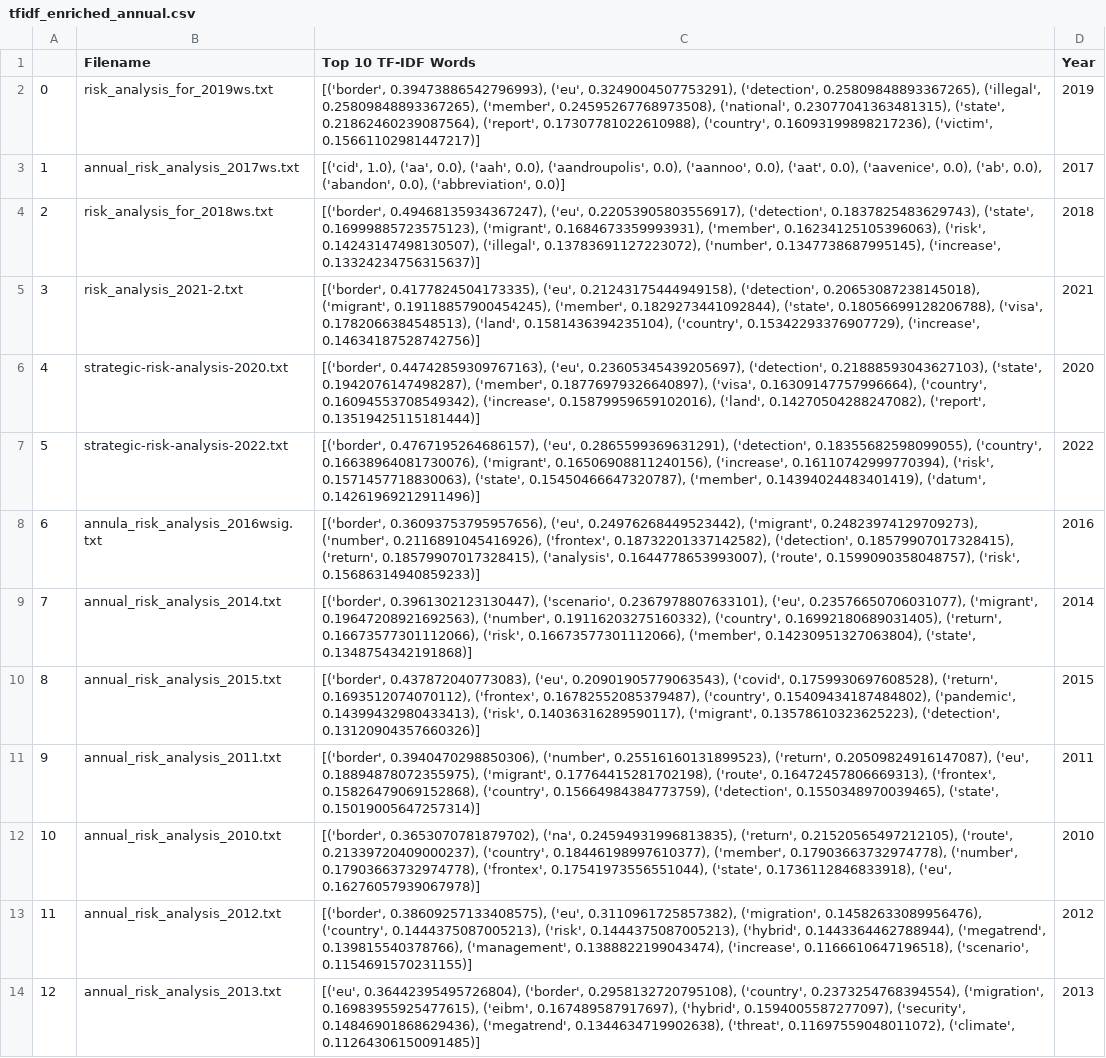
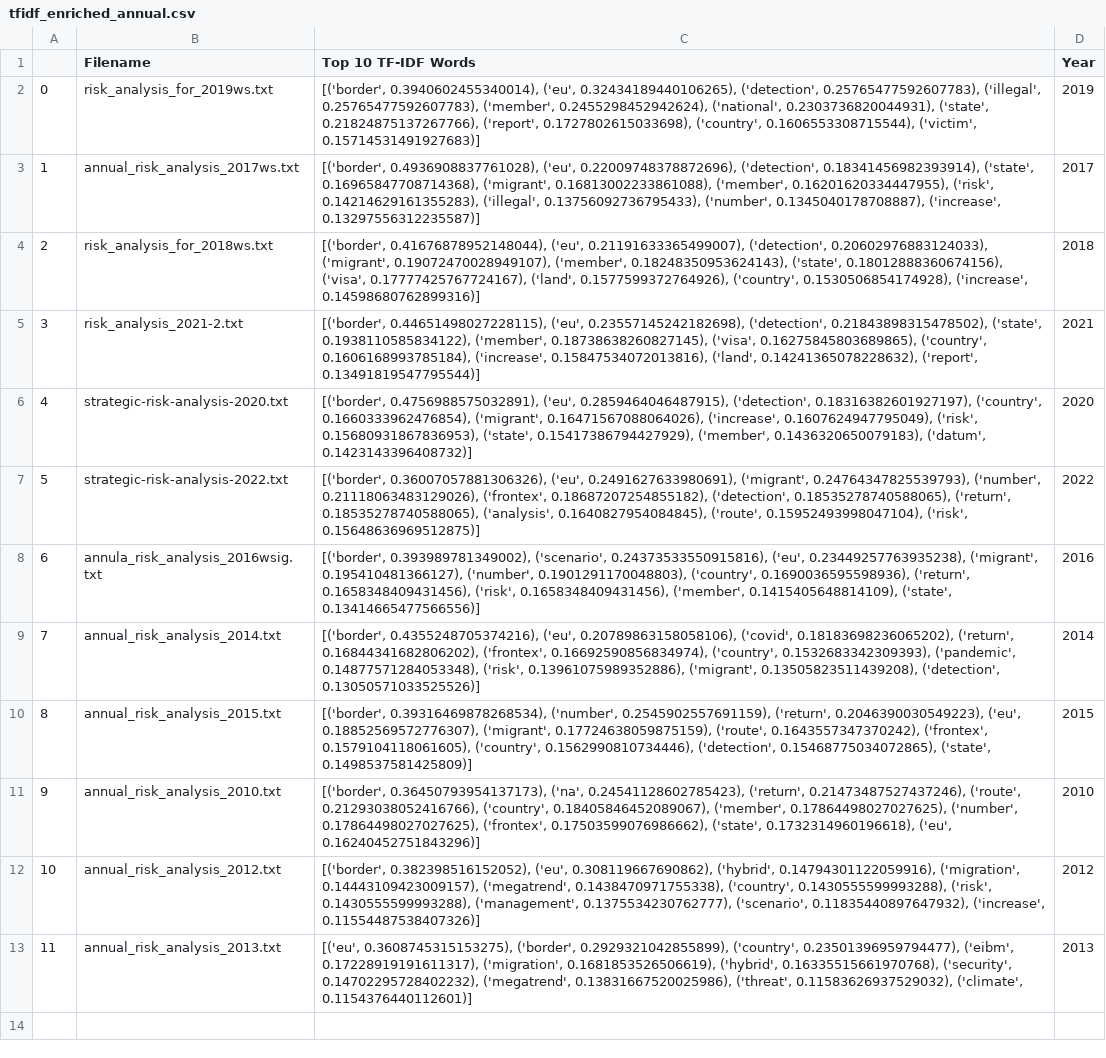
Before and after one commit to krugeremily/frontex_analysis, a CSV file: results/tfidf_enriched_annual.csv, drawn as a sheet; removed rows and columns are numbered as before the commit, all else as after; the diff names each change by its address in the sheet, - before the commit and + after, or states it on an @@ line.

```diff
--- a/results/tfidf_enriched_annual.csv
+++ b/results/tfidf_enriched_annual.csv
-C2 (Top 10 TF-IDF Words): [('border', 0.39473886542796993), ('eu', 0.3249004507753291), ('detection', 0.25809848893367265), ('illegal', 0.25809848893367265), ('member', 0.24595267768973508), ('national', 0.23077041363481315), ('state', 0.21862460239087564), ('report', 0.17307781022610988), ('country', 0.16093199898217236), ('victim', 0.15661102981447217)]
+C2 (Top 10 TF-IDF Words): [('border', 0.3940602455340014), ('eu', 0.32434189440106265), ('detection', 0.25765477592607783), ('illegal', 0.25765477592607783), ('member', 0.2455298452942624), ('national', 0.2303736820044931), ('state', 0.21824875137267766), ('report', 0.1727802615033698), ('country', 0.1606553308715544), ('victim', 0.15714531491927683)]
-C3 (Top 10 TF-IDF Words): [('cid', 1.0), ('aa', 0.0), ('aah', 0.0), ('aandroupolis', 0.0), ('aannoo', 0.0), ('aat', 0.0), ('aavenice', 0.0), ('ab', 0.0), ('abandon', 0.0), ('abbreviation', 0.0)]
+C3 (Top 10 TF-IDF Words): [('border', 0.4936908837761028), ('eu', 0.22009748378872696), ('detection', 0.18341456982393914), ('state', 0.16965847708714368), ('migrant', 0.16813002233861088), ('member', 0.16201620334447955), ('risk', 0.14214629161355283), ('illegal', 0.13756092736795433), ('number', 0.1345040178708887), ('increase', 0.13297556312235587)]
-C4 (Top 10 TF-IDF Words): [('border', 0.49468135934367247), ('eu', 0.22053905803556917), ('detection', 0.1837825483629743), ('state', 0.16999885723575123), ('migrant', 0.1684673359993931), ('member', 0.16234125105396063), ('risk', 0.14243147498130507), ('illegal', 0.13783691127223072), ('number', 0.1347738687995145), ('increase', 0.13324234756315637)]
+C4 (Top 10 TF-IDF Words): [('border', 0.41676878952148044), ('eu', 0.21191633365499007), ('detection', 0.20602976883124033), ('migrant', 0.19072470028949107), ('member', 0.18248350953624143), ('state', 0.18012888360674156), ('visa', 0.17777425767724167), ('land', 0.1577599372764926), ('country', 0.1530506854174928), ('increase', 0.14598680762899316)]
-C5 (Top 10 TF-IDF Words): [('border', 0.4177824504173335), ('eu', 0.21243175444949158), ('detection', 0.20653087238145018), ('migrant', 0.19118857900454245), ('member', 0.1829273441092844), ('state', 0.18056699128206788), ('visa', 0.1782066384548513), ('land', 0.1581436394235104), ('country', 0.15342293376907729), ('increase', 0.14634187528742756)]
+C5 (Top 10 TF-IDF Words): [('border', 0.44651498027228115), ('eu', 0.23557145242182698), ('detection', 0.21843898315478502), ('state', 0.1938110585834122), ('member', 0.18738638260827145), ('visa', 0.16275845803689865), ('country', 0.1606168993785184), ('increase', 0.15847534072013816), ('land', 0.14241365078228632), ('report', 0.13491819547795544)]
-C6 (Top 10 TF-IDF Words): [('border', 0.44742859309767163), ('eu', 0.23605345439205697), ('detection', 0.21888593043627103), ('state', 0.1942076147498287), ('member', 0.18776979326640897), ('visa', 0.16309147757996664), ('country', 0.16094553708549342), ('increase', 0.15879959659102016), ('land', 0.14270504288247082), ('report', 0.13519425115181444)]
+C6 (Top 10 TF-IDF Words): [('border', 0.4756988575032891), ('eu', 0.2859464046487915), ('detection', 0.18316382601927197), ('country', 0.1660333962476854), ('migrant', 0.16471567088064026), ('increase', 0.1607624947795049), ('risk', 0.15680931867836953), ('state', 0.15417386794427929), ('member', 0.1436320650079183), ('datum', 0.1423143396408732)]
-C7 (Top 10 TF-IDF Words): [('border', 0.4767195264686157), ('eu', 0.2865599369631291), ('detection', 0.18355682598099055), ('country', 0.16638964081730076), ('migrant', 0.16506908811240156), ('increase', 0.16110742999770394), ('risk', 0.1571457718830063), ('state', 0.15450466647320787), ('member', 0.14394024483401419), ('datum', 0.14261969212911496)]
+C7 (Top 10 TF-IDF Words): [('border', 0.36007057881306326), ('eu', 0.2491627633980691), ('migrant', 0.24764347825539793), ('number', 0.21118063483129026), ('frontex', 0.18687207254855182), ('detection', 0.18535278740588065), ('return', 0.18535278740588065), ('analysis', 0.1640827954084845), ('route', 0.15952493998047104), ('risk', 0.15648636969512875)]
-C8 (Top 10 TF-IDF Words): [('border', 0.36093753795957656), ('eu', 0.24976268449523442), ('migrant', 0.24823974129709273), ('number', 0.2116891045416926), ('frontex', 0.18732201337142582), ('detection', 0.18579907017328415), ('return', 0.18579907017328415), ('analysis', 0.1644778653993007), ('route', 0.1599090358048757), ('risk', 0.15686314940859233)]
+C8 (Top 10 TF-IDF Words): [('border', 0.393989781349002), ('scenario', 0.24373533550915816), ('eu', 0.23449257763935238), ('migrant', 0.195410481366127), ('number', 0.1901291170048803), ('country', 0.1690036595598936), ('return', 0.1658348409431456), ('risk', 0.1658348409431456), ('member', 0.1415405648814109), ('state', 0.13414665477566556)]
-C9 (Top 10 TF-IDF Words): [('border', 0.3961302123130447), ('scenario', 0.2367978807633101), ('eu', 0.23576650706031077), ('migrant', 0.19647208921692563), ('number', 0.19116203275160332), ('country', 0.16992180689031405), ('return', 0.16673577301112066), ('risk', 0.16673577301112066), ('member', 0.14230951327063804), ('state', 0.1348754342191868)]
+C9 (Top 10 TF-IDF Words): [('border', 0.4355248705374216), ('eu', 0.20789863158058106), ('covid', 0.18183698236065202), ('return', 0.16844341682806202), ('frontex', 0.16692590856834974), ('country', 0.1532683342309393), ('pandemic', 0.14877571284053348), ('risk', 0.13961075989352886), ('migrant', 0.13505823511439208), ('detection', 0.13050571033525526)]
-C10 (Top 10 TF-IDF Words): [('border', 0.437872040773083), ('eu', 0.20901905779063543), ('covid', 0.1759930697608528), ('return', 0.1693512074070112), ('frontex', 0.16782552085379487), ('country', 0.15409434187484802), ('pandemic', 0.14399432980433413), ('risk', 0.14036316289590117), ('migrant', 0.13578610323625223), ('detection', 0.13120904357660326)]
+C10 (Top 10 TF-IDF Words): [('border', 0.39316469878268534), ('number', 0.2545902557691159), ('return', 0.2046390030549223), ('eu', 0.18852569572776307), ('migrant', 0.17724638059875159), ('route', 0.1643557347370242), ('frontex', 0.1579104118061605), ('country', 0.1562990810734446), ('detection', 0.15468775034072865), ('state', 0.1498537581425809)]
-row 11: 9 | annual_risk_analysis_2011.txt | [('border', 0.3940470298850306), ('number', 0.25516160131899523), ('return', 0.20509824916147087), ('eu', 0.18894878072355975), ('migrant', 0.17764415281702198), ('route', 0.16472457806669313), ('frontex', 0.15826479069152868), ('country', 0.15664984384773759), ('detection', 0.1550348970039465), ('state', 0.15019005647257314)] | 2011
@@ column A renumbered from row 11 down @@
-C11 (Top 10 TF-IDF Words): [('border', 0.3653070781879702), ('na', 0.24594931996813835), ('return', 0.21520565497212105), ('route', 0.21339720409000237), ('country', 0.18446198997610377), ('member', 0.17903663732974778), ('number', 0.17903663732974778), ('frontex', 0.17541973556551044), ('state', 0.1736112846833918), ('eu', 0.16276057939067978)]
+C11 (Top 10 TF-IDF Words): [('border', 0.36450793954137173), ('na', 0.24541128602785423), ('return', 0.21473487527437246), ('route', 0.21293038052416766), ('country', 0.18405846452089067), ('member', 0.17864498027027625), ('number', 0.17864498027027625), ('frontex', 0.17503599076986662), ('state', 0.1732314960196618), ('eu', 0.16240452751843296)]
-C12 (Top 10 TF-IDF Words): [('border', 0.38609257133408575), ('eu', 0.3110961725857382), ('migration', 0.14582633089956476), ('country', 0.1444375087005213), ('risk', 0.1444375087005213), ('hybrid', 0.1443364462788944), ('megatrend', 0.139815540378766), ('management', 0.1388822199043474), ('increase', 0.1166610647196518), ('scenario', 0.1154691570231155)]
+C12 (Top 10 TF-IDF Words): [('border', 0.382398516152052), ('eu', 0.308119667690862), ('hybrid', 0.14794301122059916), ('migration', 0.14443109423009157), ('megatrend', 0.1438470971755338), ('country', 0.1430555599993288), ('risk', 0.1430555599993288), ('management', 0.1375534230762777), ('scenario', 0.11835440897647932), ('increase', 0.11554487538407326)]
-C13 (Top 10 TF-IDF Words): [('eu', 0.36442395495726804), ('border', 0.2958132720795108), ('country', 0.2373254768394554), ('migration', 0.16983955925477615), ('eibm', 0.167489587917697), ('hybrid', 0.1594005587277097), ('security', 0.14846901868629436), ('megatrend', 0.1344634719902638), ('threat', 0.11697559048011072), ('climate', 0.11264306150091485)]
+C13 (Top 10 TF-IDF Words): [('eu', 0.3608745315153275), ('border', 0.2929321042855899), ('country', 0.23501396959794477), ('eibm', 0.17228919191611317), ('migration', 0.1681853526506619), ('hybrid', 0.16335515661970768), ('security', 0.14702295728402232), ('megatrend', 0.13831667520025986), ('threat', 0.11583626937529032), ('climate', 0.1154376440112601)]
```
Also changed, not shown: results/tfidf.csv, results/tfidf_annual.csv, 9 other files.
